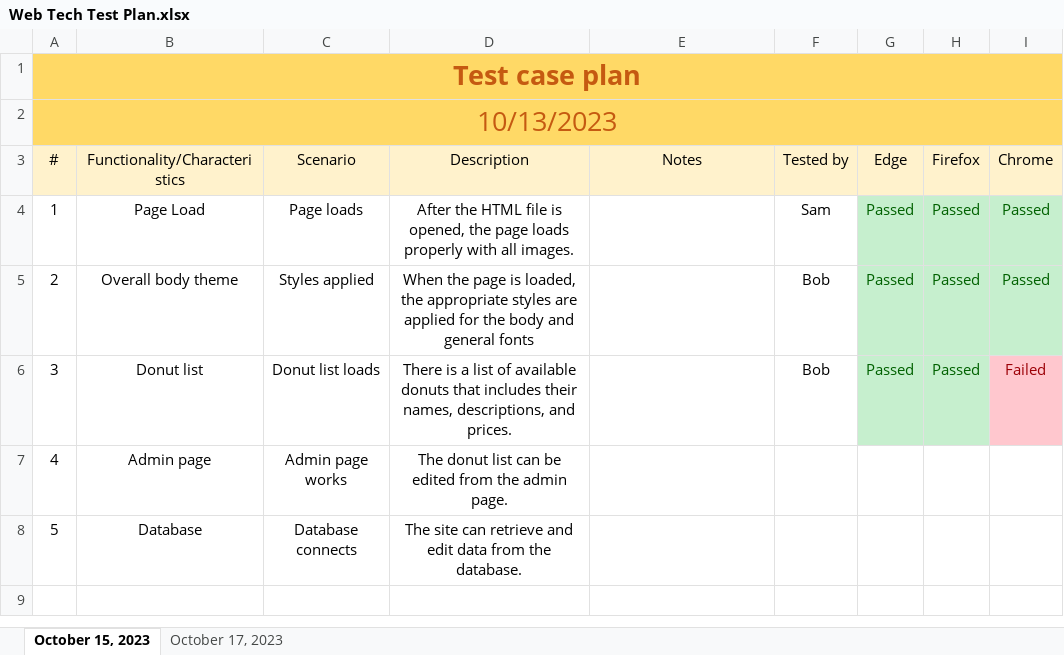
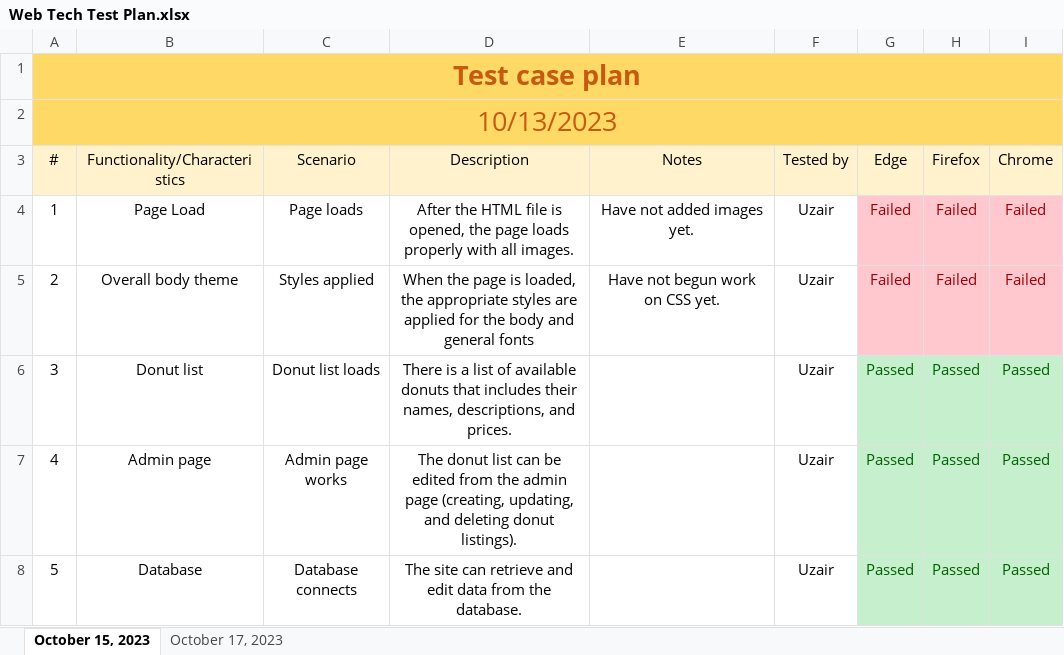
Before and after one commit to UzSid/DonutShop, an Excel workbook: Web Tech Test Plan.xlsx, sheet October 15, 2023, drawn as a sheet; values as stored, in another font and other column widths than the file's, no borders; the diff names each change by its address in the sheet, - before the commit and + after, or states it on an @@ line.

```diff
--- a/Web Tech Test Plan.xlsx (sheet October 15, 2023)
+++ b/Web Tech Test Plan.xlsx (sheet October 15, 2023)
-E4 (Notes): (empty)
+E4 (Notes): Have not added images yet.
-F4 (Tested by): Sam
+F4 (Tested by): Uzair
-G4:G5 (Edge): Passed
+G4:G5 (Edge): Failed
@@ G4:I5 fill: #C6EFCE → #FFC7CE, text colour: #006100 → #9C0006 @@
-H4:H5 (Firefox): Passed
+H4:H5 (Firefox): Failed
-I4:I5 (Chrome): Passed
+I4:I5 (Chrome): Failed
-E5 (Notes): (empty)
+E5 (Notes): Have not begun work on CSS yet.
-F5:F6 (Tested by): Bob
+F5:F6 (Tested by): Uzair
-I6 (Chrome): Failed
+I6 (Chrome): Passed
@@ I6 fill: #FFC7CE → #C6EFCE, text colour: #9C0006 → #006100 @@
-D7 (Description): …the admin page.
+D7 (Description): …the admin page (creating, updating, and deleting donut listings).
-F7:F8 (Tested by): (empty)
+F7:F8 (Tested by): Uzair
-G7:G8 (Edge): (empty)
+G7:G8 (Edge): Passed
-G7:I8 fill: none
+G7:I8 fill: #C6EFCE
-H7:H8 (Firefox): (empty)
+H7:H8 (Firefox): Passed
-I7:I8 (Chrome): (empty)
+I7:I8 (Chrome): Passed
```
Also changed, not shown: 11 other files.
